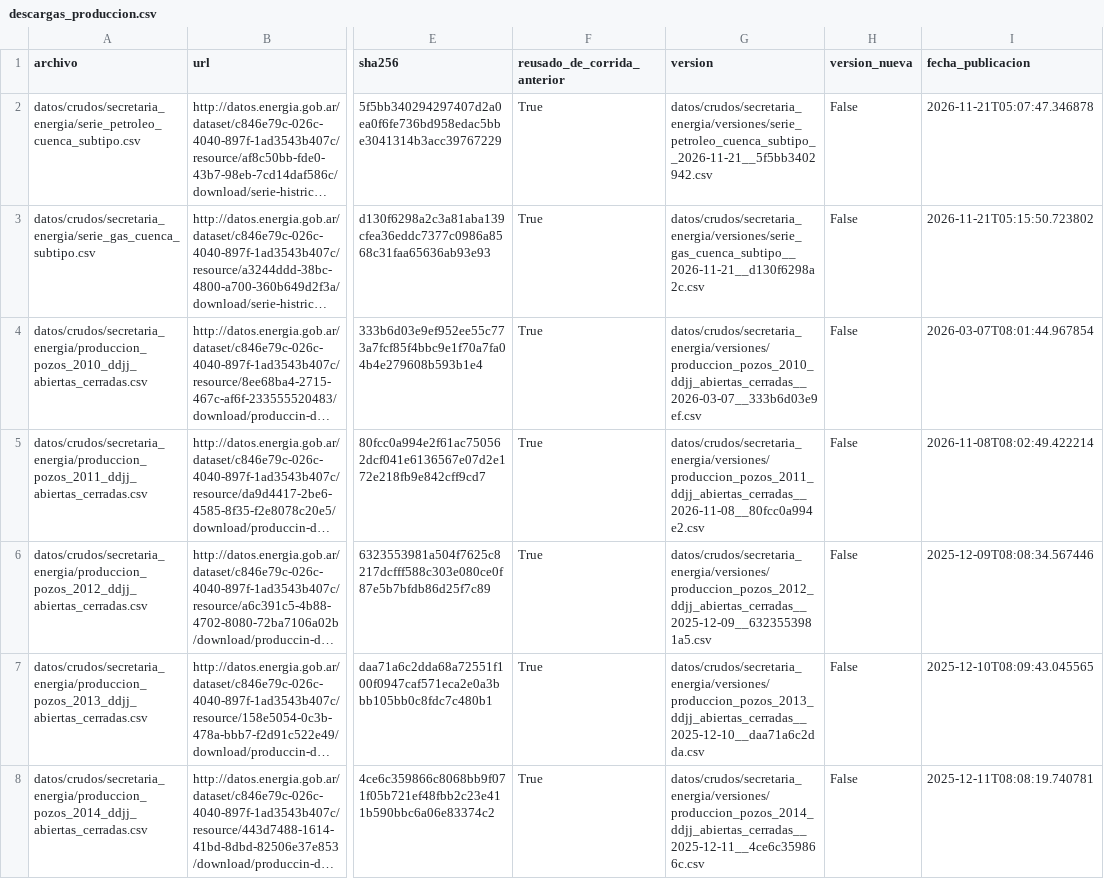
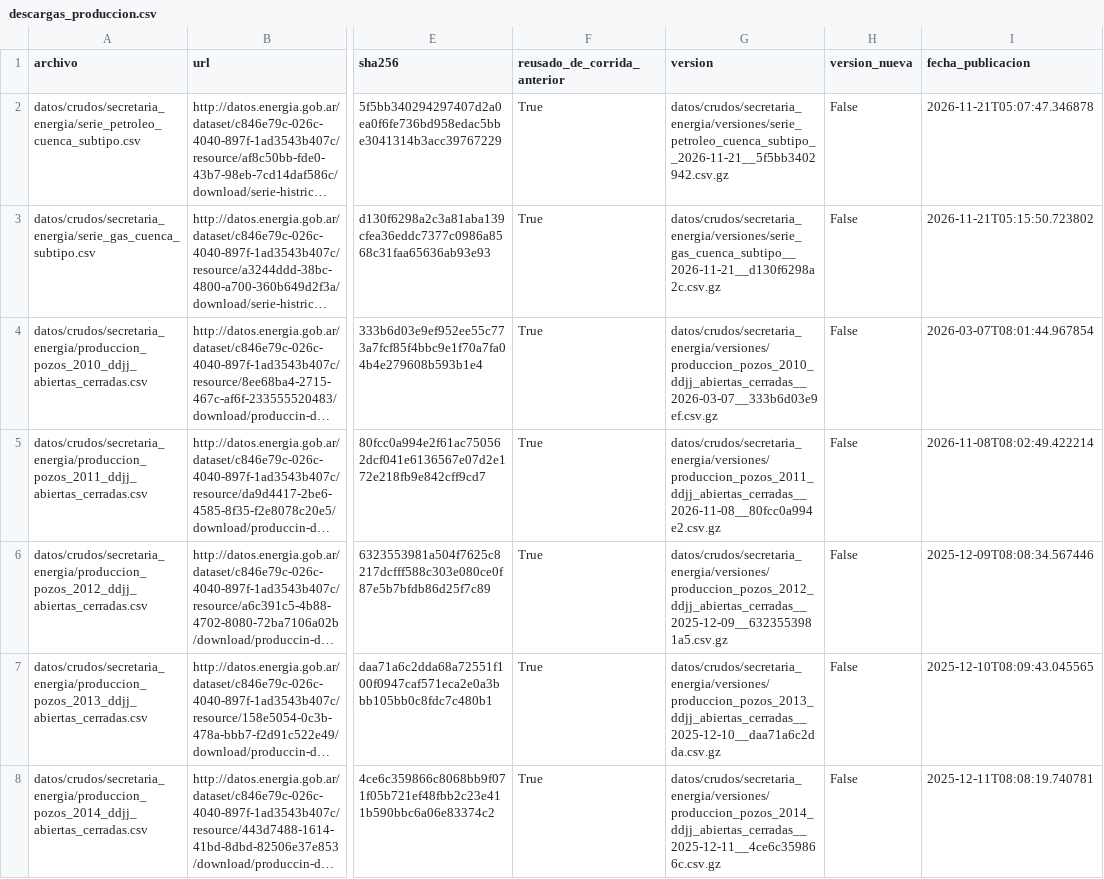
Before and after one commit to agustinvisceglie/la-base-de-babel, a CSV file: datos/validacion/descargas_produccion.csv, drawn as a sheet; only a part is shown, gaps mark what is left out; long unchanged cells end in …; the diff covers the shown part only; the diff names each change by its address in the sheet, - before the commit and + after, or states it on an @@ line.

```diff
--- a/datos/validacion/descargas_produccion.csv
+++ b/datos/validacion/descargas_produccion.csv
-G2 (version): datos/crudos/secretaria_energia/versiones/serie_petroleo_cuenca_subtipo__2026-11-21__5f5bb3402942.csv
+G2 (version): datos/crudos/secretaria_energia/versiones/serie_petroleo_cuenca_subtipo__2026-11-21__5f5bb3402942.csv.gz
-G3 (version): datos/crudos/secretaria_energia/versiones/serie_gas_cuenca_subtipo__2026-11-21__d130f6298a2c.csv
+G3 (version): datos/crudos/secretaria_energia/versiones/serie_gas_cuenca_subtipo__2026-11-21__d130f6298a2c.csv.gz
-G4 (version): datos/crudos/secretaria_energia/versiones/produccion_pozos_2010_ddjj_abiertas_cerradas__2026-03-07__333b6d03e9ef.csv
+G4 (version): datos/crudos/secretaria_energia/versiones/produccion_pozos_2010_ddjj_abiertas_cerradas__2026-03-07__333b6d03e9ef.csv.gz
-G5 (version): datos/crudos/secretaria_energia/versiones/produccion_pozos_2011_ddjj_abiertas_cerradas__2026-11-08__80fcc0a994e2.csv
+G5 (version): datos/crudos/secretaria_energia/versiones/produccion_pozos_2011_ddjj_abiertas_cerradas__2026-11-08__80fcc0a994e2.csv.gz
-G6 (version): datos/crudos/secretaria_energia/versiones/produccion_pozos_2012_ddjj_abiertas_cerradas__2025-12-09__6323553981a5.csv
+G6 (version): datos/crudos/secretaria_energia/versiones/produccion_pozos_2012_ddjj_abiertas_cerradas__2025-12-09__6323553981a5.csv.gz
-G7 (version): datos/crudos/secretaria_energia/versiones/produccion_pozos_2013_ddjj_abiertas_cerradas__2025-12-10__daa71a6c2dda.csv
+G7 (version): datos/crudos/secretaria_energia/versiones/produccion_pozos_2013_ddjj_abiertas_cerradas__2025-12-10__daa71a6c2dda.csv.gz
-G8 (version): datos/crudos/secretaria_energia/versiones/produccion_pozos_2014_ddjj_abiertas_cerradas__2025-12-11__4ce6c359866c.csv
+G8 (version): datos/crudos/secretaria_energia/versiones/produccion_pozos_2014_ddjj_abiertas_cerradas__2025-12-11__4ce6c359866c.csv.gz
```
Also changed, not shown: 18 edited cells elsewhere in this file, datos/registros/versiones_crudos.csv, 2 other files.
